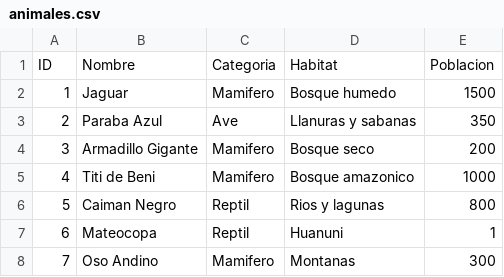
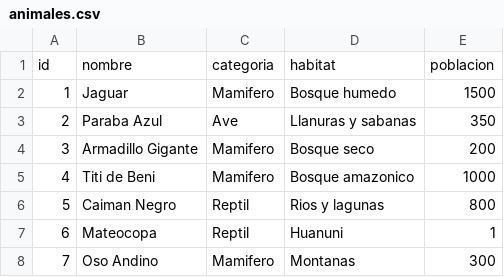
Before and after one commit to megarex5000/animales_peligro_extincion, a CSV file: data/animales.csv, drawn as a sheet; only a part is shown.

```diff
--- a/data/animales.csv
+++ b/data/animales.csv
@@ -1,2 +1,2 @@
-ID;Nombre;Categoria;Habitat;Poblacion
+id;nombre;categoria;habitat;poblacion
 1;Jaguar;Mamifero;Bosque humedo;1500
```
Also changed, not shown: 12 other files.
